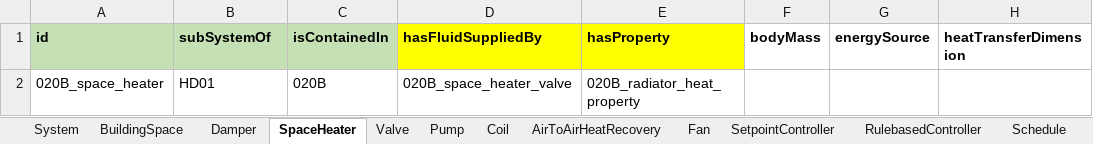
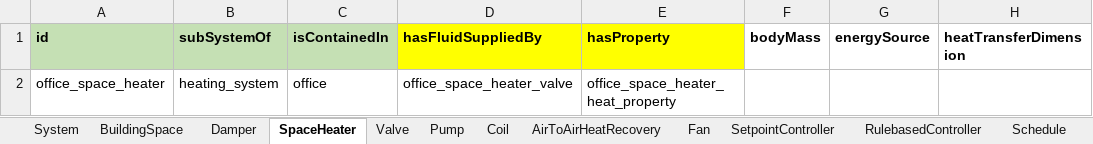
Before and after one commit to JBjoernskov/Twin4Build, an Excel workbook: twin4build/examples/estimator_example/one_room_example_model.xlsm, sheet SpaceHeater, drawn as a sheet; only a part is shown; values as stored, in another font and other column widths than the file's, no borders; the diff names each change by its address in the sheet, - before the commit and + after, or states it on an @@ line.

Commit message:
Update examples and tests for renamed estimator_example components
The instance_graph.ttl was updated with new component naming conventions:
020B_* -> office_*, BTA004 -> supply_air_temperature_sensor. Update all
references across tests and notebooks. Also add datecolumn=0/valuecolumn=1
overrides in simulator and estimator tests since the test CSVs have 2
columns while instance_graph stores column indices for the original large
production CSVs.

```diff
--- a/twin4build/examples/estimator_example/one_room_example_model.xlsm (sheet SpaceHeater)
+++ b/twin4build/examples/estimator_example/one_room_example_model.xlsm (sheet SpaceHeater)
-A2 (id): 020B_space_heater
+A2 (id): office_space_heater
-B2 (subSystemOf): HD01
+B2 (subSystemOf): heating_system
-C2 (isContainedIn): 020B
+C2 (isContainedIn): office
-D2 (hasFluidSuppliedBy): 020B_space_heater_valve
+D2 (hasFluidSuppliedBy): office_space_heater_valve
-E2 (hasProperty): 020B_radiator_heat_property
+E2 (hasProperty): office_space_heater_heat_property
```
Also changed, not shown: sheet named_ranges, sheet Sensor, sheet SetpointController, sheet Damper, sheet Property, sheet Valve, 7 more sheets, 6 other files.
